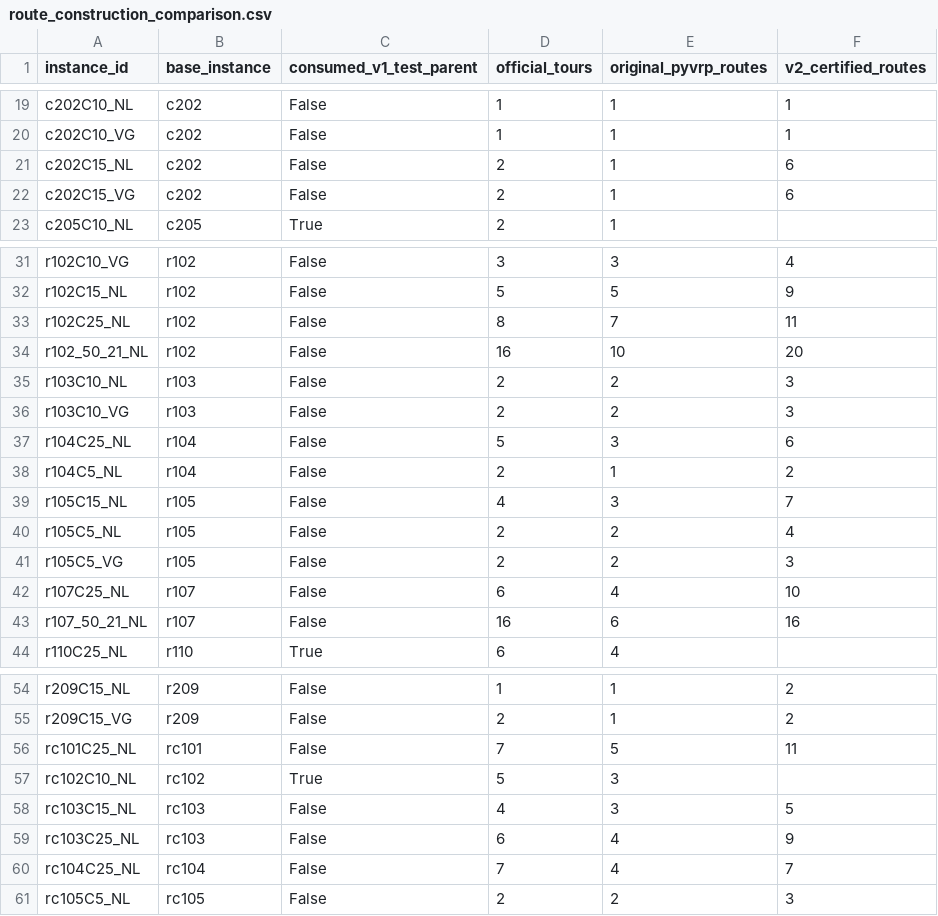
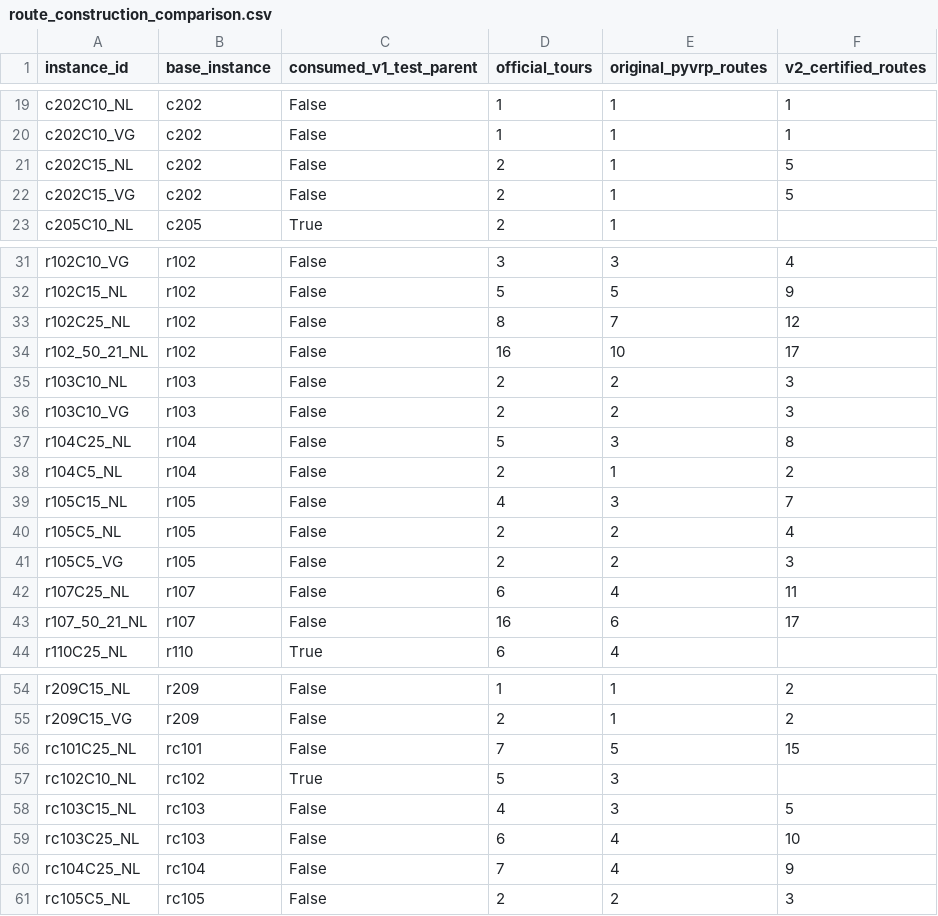
Before and after one commit to ayoub-hanif-evrp/RL_CHARGE, a CSV file: results/v2/diagnostics/route_construction_comparison.csv, drawn as a sheet; only a part is shown, gaps mark what is left out; the diff covers the shown part only.

```diff
--- a/results/v2/diagnostics/route_construction_comparison.csv
+++ b/results/v2/diagnostics/route_construction_comparison.csv
@@ -20,4 +20,4 @@ c202C10_NL,c202,False,1,1,1
 c202C10_VG,c202,False,1,1,1
-c202C15_NL,c202,False,2,1,6
-c202C15_VG,c202,False,2,1,6
+c202C15_NL,c202,False,2,1,5
+c202C15_VG,c202,False,2,1,5
 c205C10_NL,c205,True,2,1,
@@ -32,7 +32,7 @@ r102C10_VG,r102,False,3,3,4
 r102C15_NL,r102,False,5,5,9
-r102C25_NL,r102,False,8,7,11
-r102_50_21_NL,r102,False,16,10,20
+r102C25_NL,r102,False,8,7,12
+r102_50_21_NL,r102,False,16,10,17
 r103C10_NL,r103,False,2,2,3
 r103C10_VG,r103,False,2,2,3
-r104C25_NL,r104,False,5,3,6
+r104C25_NL,r104,False,5,3,8
 r104C5_NL,r104,False,2,1,2
@@ -41,4 +41,4 @@ r105C5_NL,r105,False,2,2,4
 r105C5_VG,r105,False,2,2,3
-r107C25_NL,r107,False,6,4,10
-r107_50_21_NL,r107,False,16,6,16
+r107C25_NL,r107,False,6,4,11
+r107_50_21_NL,r107,False,16,6,17
 r110C25_NL,r110,True,6,4,
@@ -55,7 +55,7 @@ r209C15_NL,r209,False,1,1,2
 r209C15_VG,r209,False,2,1,2
-rc101C25_NL,rc101,False,7,5,11
+rc101C25_NL,rc101,False,7,5,15
 rc102C10_NL,rc102,True,5,3,
 rc103C15_NL,rc103,False,4,3,5
-rc103C25_NL,rc103,False,6,4,9
-rc104C25_NL,rc104,False,7,4,7
+rc103C25_NL,rc103,False,6,4,10
+rc104C25_NL,rc104,False,7,4,9
 rc105C5_NL,rc105,False,2,2,3
```
Also changed, not shown: 3 edited cells elsewhere in this file, data/routes_v2/certified_pyvrp/manifest.csv, 46 other files.
